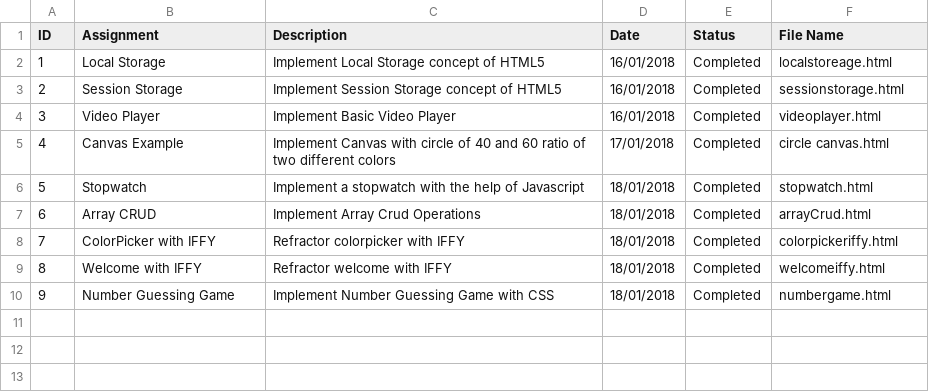
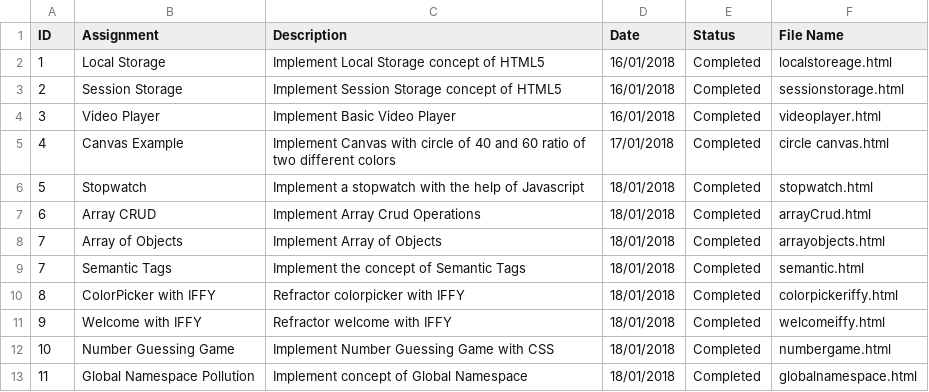
Before and after one commit to Brijeshyadav15/Swabhav-Techlabs, a CSV file: htmlapp/Html Assignment List.csv, drawn as a sheet.

```diff
--- a/htmlapp/Html Assignment List.csv
+++ b/htmlapp/Html Assignment List.csv
@@ -7,4 +7,7 @@ ID,Assignment ,Description,Date ,Status,File Name
 6,Array CRUD ,Implement Array Crud Operations,18/01/2018,Completed,arrayCrud.html
-7,ColorPicker with IFFY,Refractor colorpicker with IFFY,18/01/2018,Completed,colorpickeriffy.html
-8,Welcome with IFFY,Refractor welcome with IFFY,18/01/2018,Completed,welcomeiffy.html
-9,Number Guessing Game,Implement Number Guessing Game with CSS,18/01/2018,Completed,numbergame.html
+7,Array of Objects ,Implement Array of Objects,18/01/2018,Completed,arrayobjects.html
+7,Semantic Tags,Implement the concept of Semantic Tags,18/01/2018,Completed,semantic.html
+8,ColorPicker with IFFY,Refractor colorpicker with IFFY,18/01/2018,Completed,colorpickeriffy.html
+9,Welcome with IFFY,Refractor welcome with IFFY,18/01/2018,Completed,welcomeiffy.html
+10,Number Guessing Game,Implement Number Guessing Game with CSS,18/01/2018,Completed,numbergame.html
+11,Global Namespace Pollution,Implement concept of Global Namespace,18/01/2018,Completed,globalnamespace.html
```
Also changed, not shown: 4 other files.
